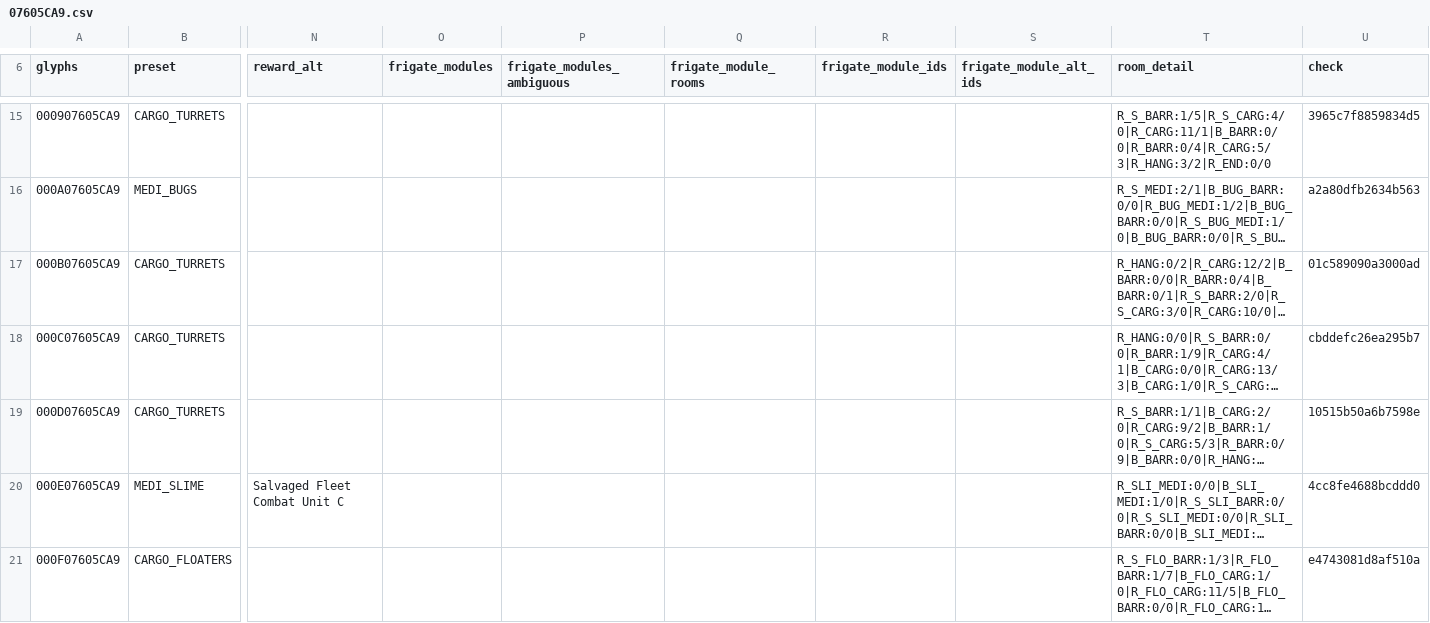
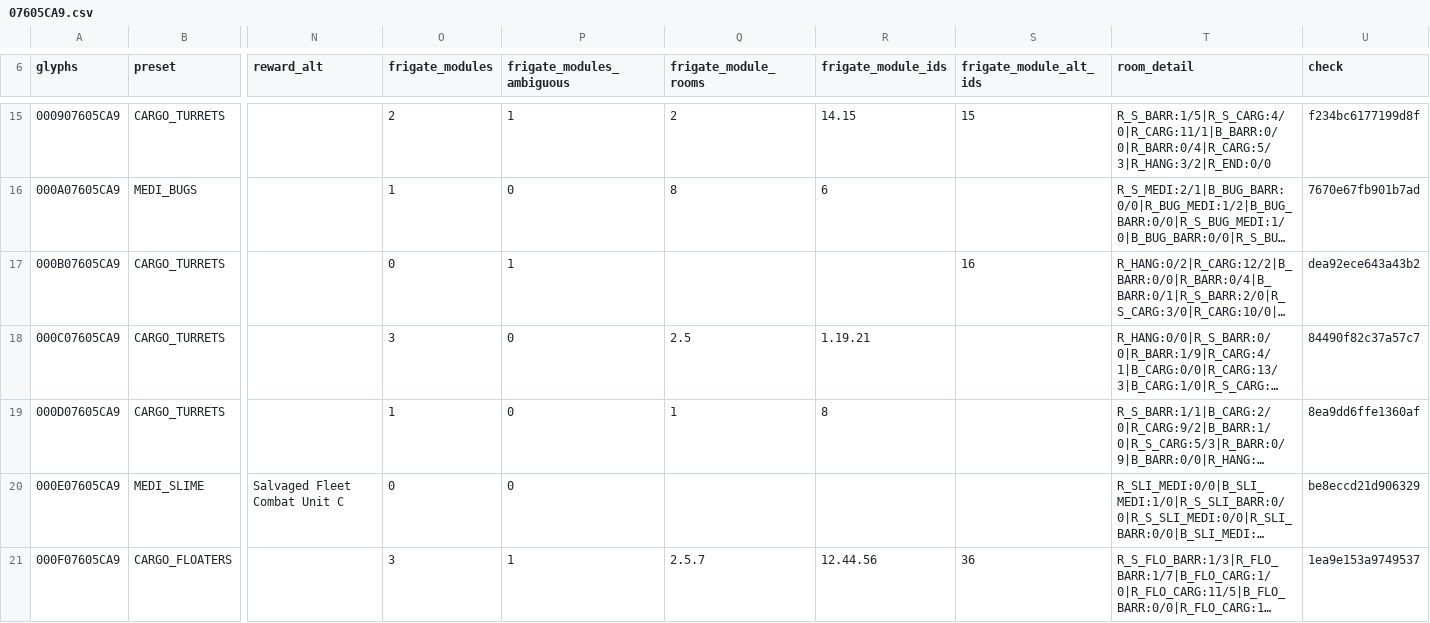
Before and after one commit to vikkitor93-coder/nms-derelict-atlas, a CSV file: regions/g00/07/605/07605CA9.csv, drawn as a sheet; only a part is shown, gaps mark what is left out; long unchanged cells end in …; the diff covers the shown part only; the diff names each change by its address in the sheet, - before the commit and + after, or states it on an @@ line.

```diff
--- a/regions/g00/07/605/07605CA9.csv
+++ b/regions/g00/07/605/07605CA9.csv
-O15 (frigate_modules): (empty)
+O15 (frigate_modules): 2
-P15 (frigate_modules_ambiguous): (empty)
+P15 (frigate_modules_ambiguous): 1
-Q15 (frigate_module_rooms): (empty)
+Q15 (frigate_module_rooms): 2
-R15 (frigate_module_ids): (empty)
+R15 (frigate_module_ids): 14.15
-S15 (frigate_module_alt_ids): (empty)
+S15 (frigate_module_alt_ids): 15
-U15 (check): 3965c7f8859834d5
+U15 (check): f234bc6177199d8f
-O16 (frigate_modules): (empty)
+O16 (frigate_modules): 1
-P16 (frigate_modules_ambiguous): (empty)
+P16 (frigate_modules_ambiguous): 0
-Q16 (frigate_module_rooms): (empty)
+Q16 (frigate_module_rooms): 8
-R16 (frigate_module_ids): (empty)
+R16 (frigate_module_ids): 6
-U16 (check): a2a80dfb2634b563
+U16 (check): 7670e67fb901b7ad
-O17 (frigate_modules): (empty)
+O17 (frigate_modules): 0
-P17 (frigate_modules_ambiguous): (empty)
+P17 (frigate_modules_ambiguous): 1
-S17 (frigate_module_alt_ids): (empty)
+S17 (frigate_module_alt_ids): 16
-U17 (check): 01c589090a3000ad
+U17 (check): dea92ece643a43b2
-O18 (frigate_modules): (empty)
+O18 (frigate_modules): 3
-P18:P20 (frigate_modules_ambiguous): (empty)
+P18:P20 (frigate_modules_ambiguous): 0
-Q18 (frigate_module_rooms): (empty)
+Q18 (frigate_module_rooms): 2.5
-R18 (frigate_module_ids): (empty)
+R18 (frigate_module_ids): 1.19.21
-U18 (check): cbddefc26ea295b7
+U18 (check): 84490f82c37a57c7
-O19 (frigate_modules): (empty)
+O19 (frigate_modules): 1
-Q19 (frigate_module_rooms): (empty)
+Q19 (frigate_module_rooms): 1
-R19 (frigate_module_ids): (empty)
+R19 (frigate_module_ids): 8
-U19 (check): 10515b50a6b7598e
+U19 (check): 8ea9dd6ffe1360af
-O20 (frigate_modules): (empty)
+O20 (frigate_modules): 0
-U20 (check): 4cc8fe4688bcddd0
+U20 (check): be8eccd21d906329
-O21 (frigate_modules): (empty)
+O21 (frigate_modules): 3
-P21 (frigate_modules_ambiguous): (empty)
+P21 (frigate_modules_ambiguous): 1
-Q21 (frigate_module_rooms): (empty)
+Q21 (frigate_module_rooms): 2.5.7
-R21 (frigate_module_ids): (empty)
+R21 (frigate_module_ids): 12.44.56
-S21 (frigate_module_alt_ids): (empty)
+S21 (frigate_module_alt_ids): 36
-U21 (check): e4743081d8af510a
+U21 (check): 1ea9e153a9749537
```
Also changed, not shown: 159 edited cells elsewhere in this file, regions/g00/07/605/07605CA8.csv, 1 other file.
